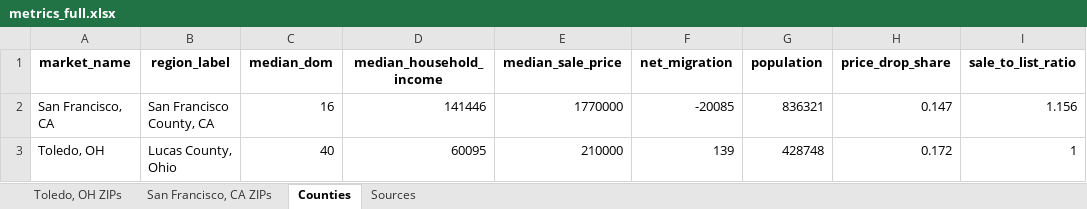
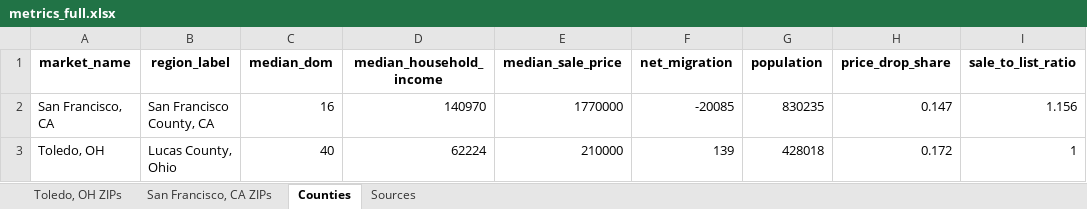
Before and after one commit to Domrodd23/real-estate-monitor, an Excel workbook: docs/exports/metrics_full.xlsx, sheet Counties, drawn as a sheet; only a part is shown; values as stored, in another font and other column widths than the file's, no borders; the diff names each change by its address in the sheet, - before the commit and + after, or states it on an @@ line.

```diff
--- a/docs/exports/metrics_full.xlsx (sheet Counties)
+++ b/docs/exports/metrics_full.xlsx (sheet Counties)
-D2 (median_household_income): 141446
+D2 (median_household_income): 140970
-G2 (population): 836321
+G2 (population): 830235
-D3 (median_household_income): 60095
+D3 (median_household_income): 62224
-G3 (population): 428748
+G3 (population): 428018
```
Also changed, not shown: sheet San Francisco, CA ZIPs, sheet Toledo, OH ZIPs, sheet Sources, 12 other files.
